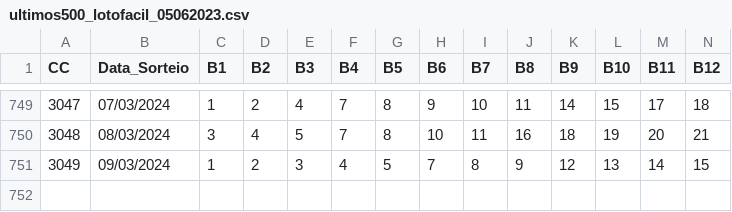
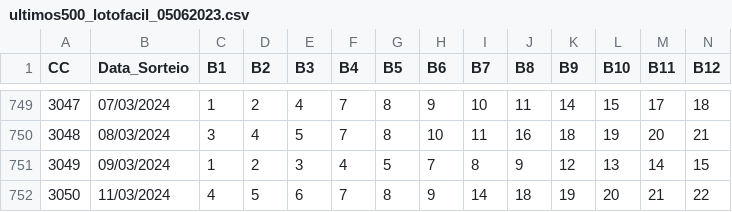
Before and after one commit to cesarac666/loterias, a CSV file: ultimos500_lotofacil_05062023.csv, drawn as a sheet; only a part is shown, gaps mark what is left out; rows hold the shown columns only; the diff names each change by its address in the sheet, - before the commit and + after, or states it on an @@ line.

Commit message:
Update 3050

```diff
--- a/ultimos500_lotofacil_05062023.csv
+++ b/ultimos500_lotofacil_05062023.csv
+row 752: 3050 | 11/03/2024 | 4 | 5 | 6 | 7 | 8 | 9 | 14 | 18 | 19 | 20 | 21 | 22
```
